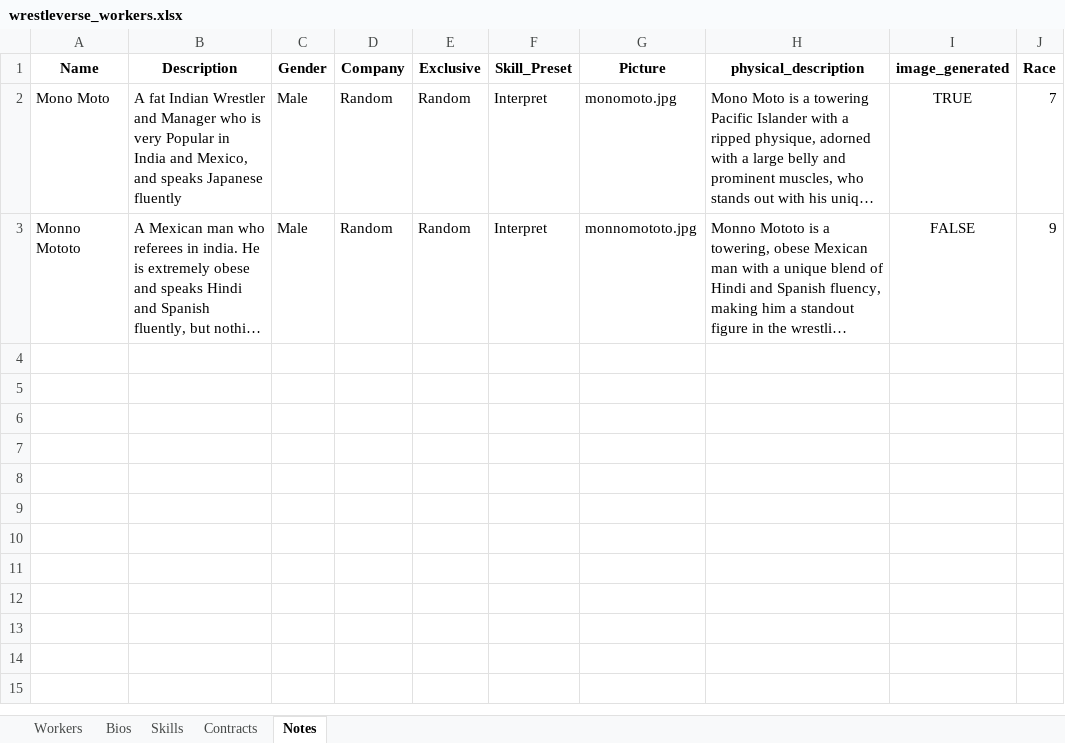
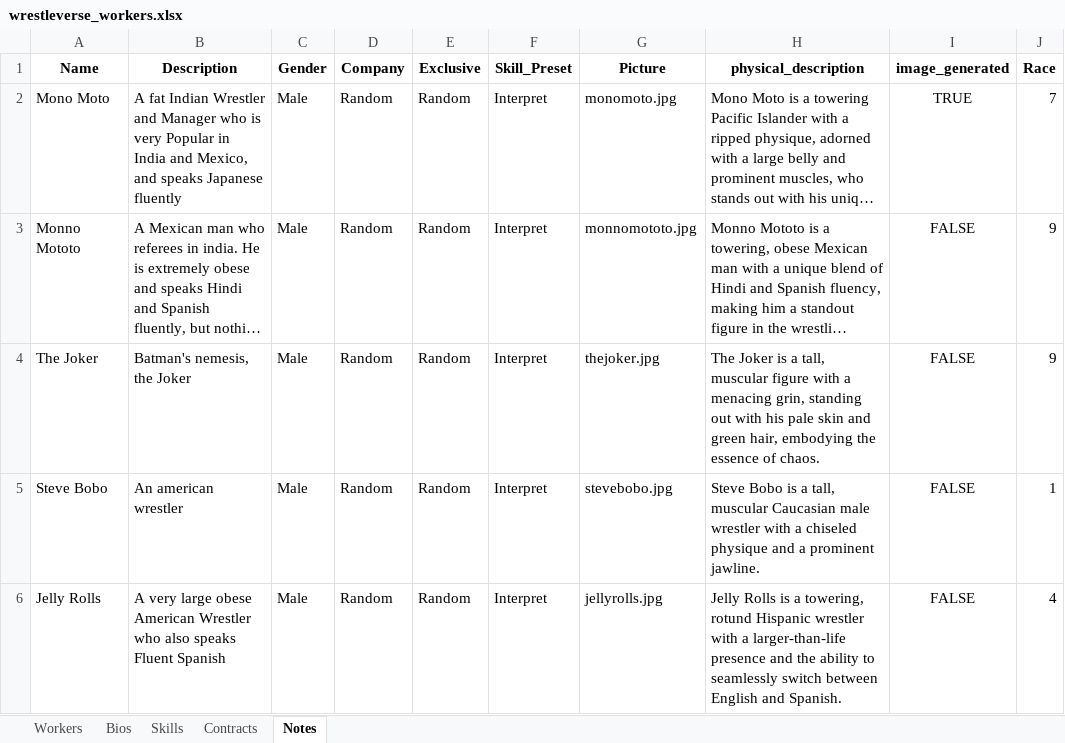
Before and after one commit to ChaseFlorom/TEWTool, an Excel workbook: wrestleverse_workers.xlsx, sheet Notes, drawn as a sheet; long unchanged cells end in …; values as stored, in another font and other column widths than the file's, no borders; the diff names each change by its address in the sheet, - before the commit and + after, or states it on an @@ line.

```diff
--- a/wrestleverse_workers.xlsx (sheet Notes)
+++ b/wrestleverse_workers.xlsx (sheet Notes)
+row 4: The Joker | Batman's nemesis, the Joker | Male | Random | Random | Interpret | thejoker.jpg | The Joker is a tall, muscular figure with a menacing grin, standing out with his pale skin and green hair, embodying the essence of chaos. | FALSE | 9
+row 5: Steve Bobo | An american wrestler | Male | Random | Random | Interpret | stevebobo.jpg | Steve Bobo is a tall, muscular Caucasian male wrestler with a chiseled physique and a prominent jawline. | FALSE | 1
+row 6: Jelly Rolls | A very large obese American Wrestler who also speaks Fluent Spanish | Male | Random | Random | Interpret | jellyrolls.jpg | Jelly Rolls is a towering, rotund Hispanic wrestler with a larger-than-life presence and the ability to seamlessly switch between English and Spanish. | FALSE | 4
```
Also changed, not shown: sheet Contracts, sheet Workers, sheet Skills, sheet Bios, 21 other files.
